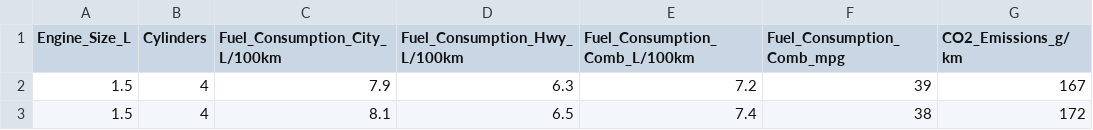
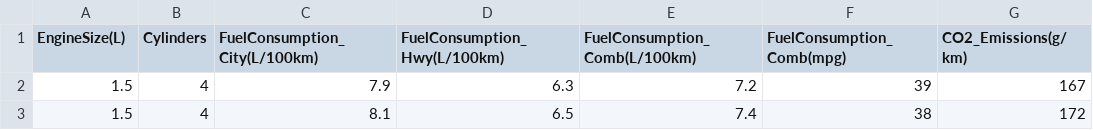
Before and after one commit to alflaylah/Trial-Predict-Carbon-Emission-Using-TFDF, a CSV file: edited2_MY2023_Carbon_Emission.csv, drawn as a sheet; only a part is shown.

Commit message:
Update edited2_MY2023_Carbon_Emission.csv
edit column names

```diff
--- a/edited2_MY2023_Carbon_Emission.csv
+++ b/edited2_MY2023_Carbon_Emission.csv
@@ -1,2 +1,2 @@
-Engine_Size_L,Cylinders,Fuel_Consumption_City_L/100km,Fuel_Consumption_Hwy_L/100km,Fuel_Consumption_Comb_L/100km,Fuel_Consumption_Comb_mpg,CO2_Emissions_g/km
+EngineSize(L),Cylinders,FuelConsumption_City(L/100km),FuelConsumption_Hwy(L/100km),FuelConsumption_Comb(L/100km),FuelConsumption_Comb(mpg),CO2_Emissions(g/km)
 1.5,4,7.9,6.3,7.2,39,167
```
